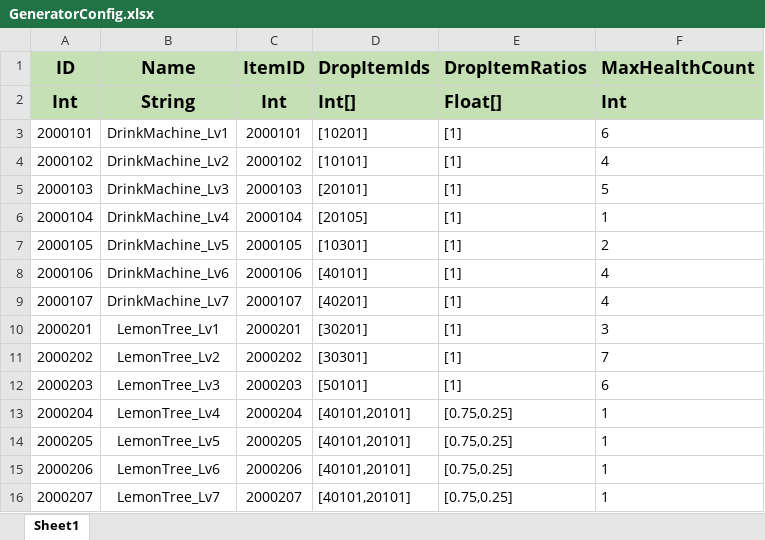
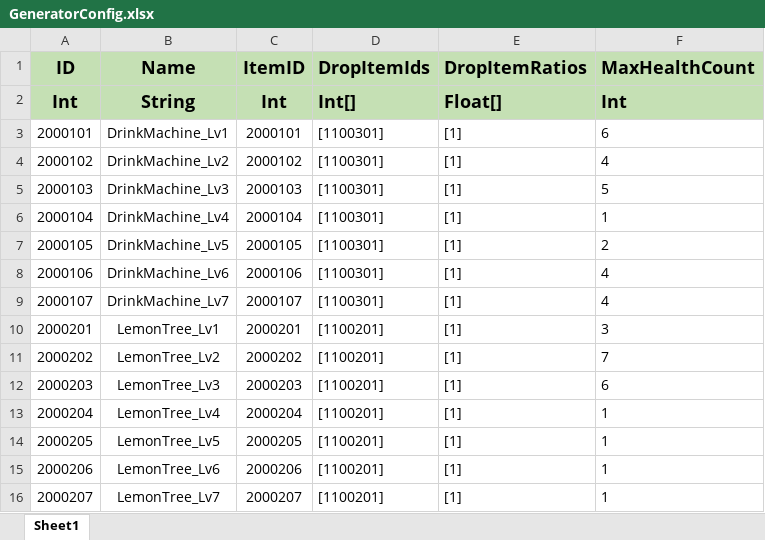
Before and after one commit to PANGAPING/MergeAdventure, an Excel workbook: Assets/Resources/Excel/GeneratorConfig.xlsx, sheet Sheet1, drawn as a sheet; values as stored, in another font and other column widths than the file's, no borders; the diff names each change by its address in the sheet, - before the commit and + after, or states it on an @@ line.

```diff
--- a/Assets/Resources/Excel/GeneratorConfig.xlsx (sheet Sheet1)
+++ b/Assets/Resources/Excel/GeneratorConfig.xlsx (sheet Sheet1)
-D3 (DropItemIds): [10201]
+D3 (DropItemIds): [1100301]
-D4 (DropItemIds): [10101]
+D4 (DropItemIds): [1100301]
-D5 (DropItemIds): [20101]
+D5 (DropItemIds): [1100301]
-D6 (DropItemIds): [20105]
+D6 (DropItemIds): [1100301]
-D7 (DropItemIds): [10301]
+D7 (DropItemIds): [1100301]
-D8 (DropItemIds): [40101]
+D8 (DropItemIds): [1100301]
-D9 (DropItemIds): [40201]
+D9 (DropItemIds): [1100301]
-D10 (DropItemIds): [30201]
+D10 (DropItemIds): [1100201]
-D11 (DropItemIds): [30301]
+D11 (DropItemIds): [1100201]
-D12 (DropItemIds): [50101]
+D12 (DropItemIds): [1100201]
-D13:D16 (DropItemIds): [40101,20101]
+D13:D16 (DropItemIds): [1100201]
-E13:E16 (DropItemRatios): [0.75,0.25]
+E13:E16 (DropItemRatios): [1]
```
Also changed, not shown: Assets/Resources/Excel/ItemConfig.xlsx, 18 other files.
